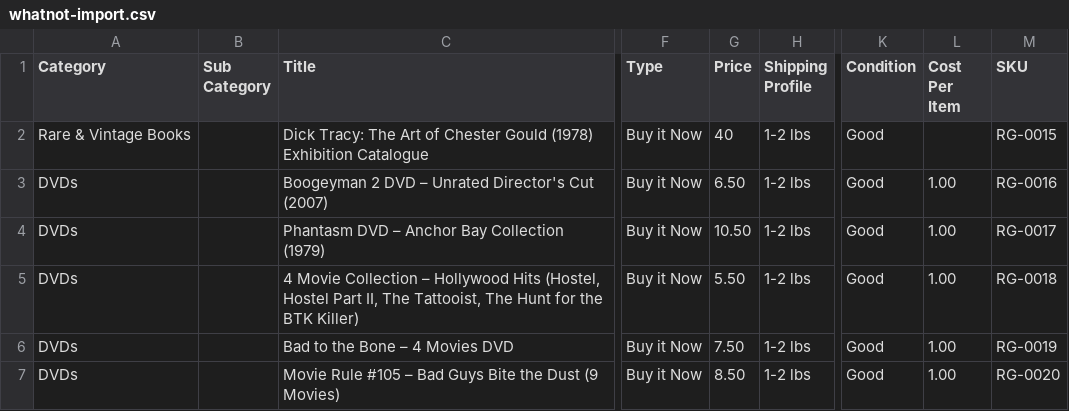
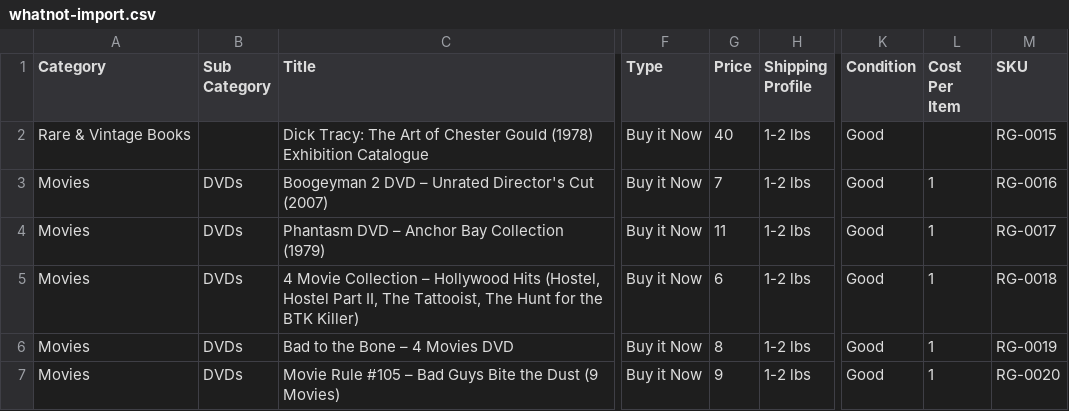
Before and after one commit to richmondgeneral/items, a CSV file: rg-inventory/whatnot-import.csv, drawn as a sheet; only a part is shown, gaps mark what is left out; the diff names each change by its address in the sheet, - before the commit and + after, or states it on an @@ line.

Commit message:
Update prices for multiple items and add new item RG-0015

```diff
--- a/rg-inventory/whatnot-import.csv
+++ b/rg-inventory/whatnot-import.csv
-A3:A7 (Category): DVDs
+A3:A7 (Category): Movies
-B3:B7 (Sub Category): (empty)
+B3:B7 (Sub Category): DVDs
-G3 (Price): 6.50
+G3 (Price): 7
-L3:L7 (Cost Per Item): 1.00
+L3:L7 (Cost Per Item): 1
-G4 (Price): 10.50
+G4 (Price): 11
-G5 (Price): 5.50
+G5 (Price): 6
-G6 (Price): 7.50
+G6 (Price): 8
-G7 (Price): 8.50
+G7 (Price): 9
```
Also changed, not shown: 14 other files.
